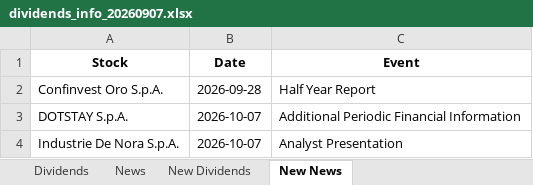
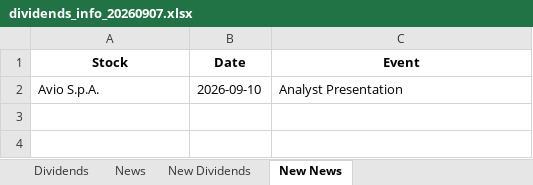
Before and after one commit to pattuallo/pattuallo.github.io, an Excel workbook: data/dividends_info_20260907.xlsx, sheet New News, drawn as a sheet; values as stored, in another font and other column widths than the file's, no borders; removed rows and columns are numbered as before the commit, all else as after; the diff names each change by its address in the sheet, - before the commit and + after, or states it on an @@ line.

```diff
--- a/data/dividends_info_20260907.xlsx (sheet New News)
+++ b/data/dividends_info_20260907.xlsx (sheet New News)
-row 2: Confinvest Oro S.p.A. | 2026-09-28 | Half Year Report
-row 3: DOTSTAY S.p.A. | 2026-10-07 | Additional Periodic Financial Information
-A2 (Stock): Industrie De Nora S.p.A.
+A2 (Stock): Avio S.p.A.
-B2 (Date): 2026-10-07
+B2 (Date): 2026-09-10
```
Also changed, not shown: sheet News, sheet Dividends, 1 other file.
